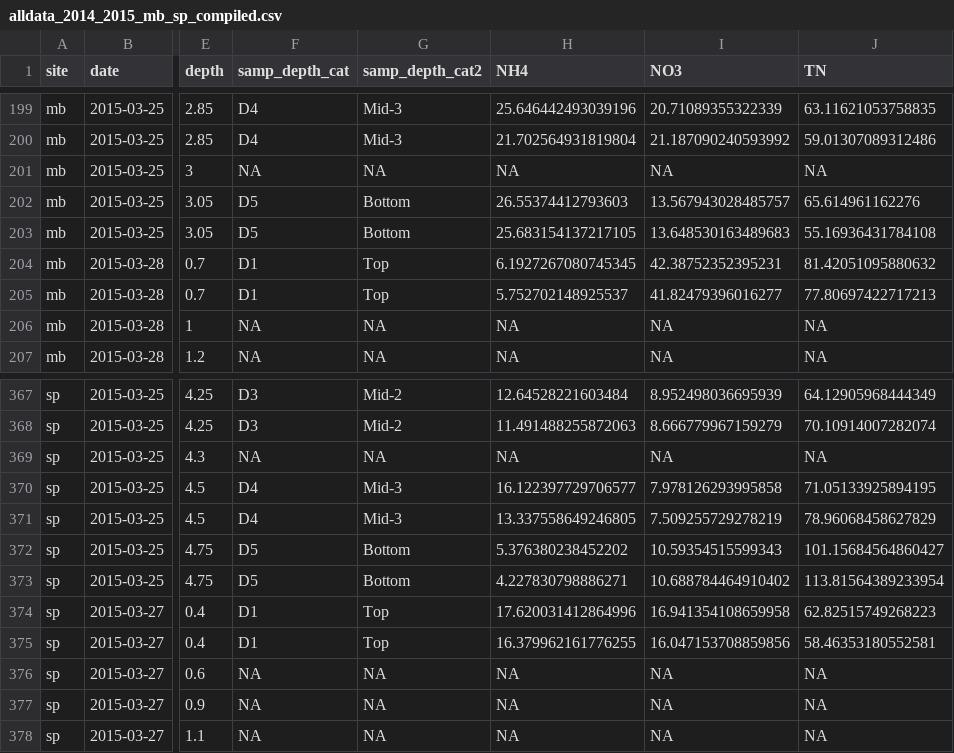
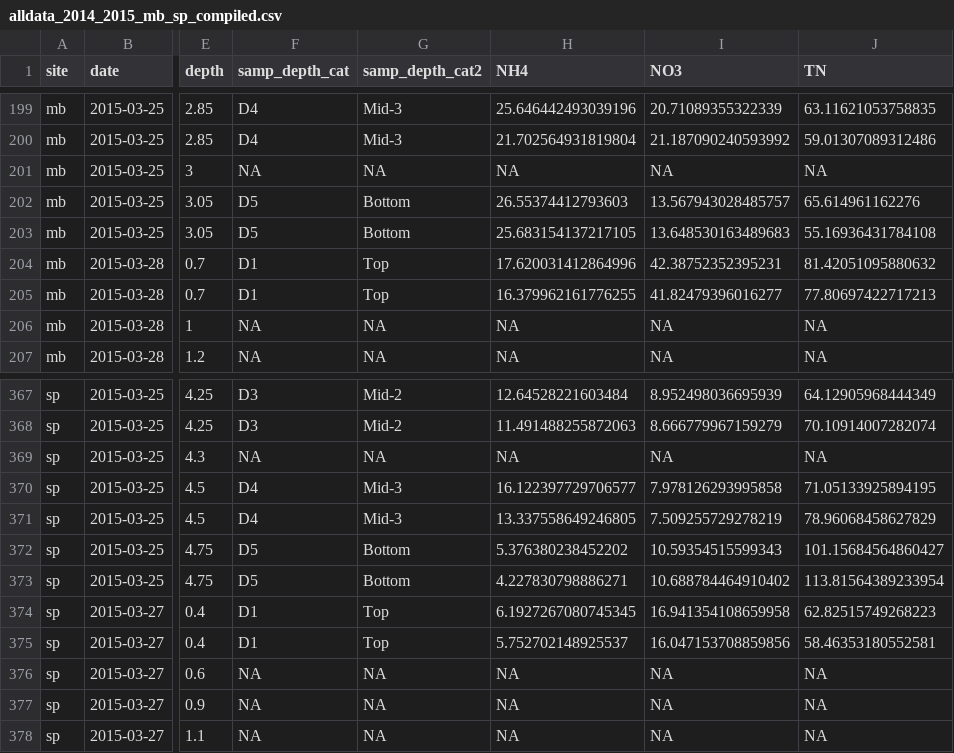
Before and after one commit to dustinkincaid/bree_frozeN, a CSV file: 01_raw data/alldata_2014_2015_mb_sp_compiled.csv, drawn as a sheet; only a part is shown, gaps mark what is left out; the diff covers the shown part only; the diff names each change by its address in the sheet, - before the commit and + after, or states it on an @@ line.

```diff
--- a/01_raw data/alldata_2014_2015_mb_sp_compiled.csv
+++ b/01_raw data/alldata_2014_2015_mb_sp_compiled.csv
-H204 (NH4): 6.1927267080745345
+H204 (NH4): 17.620031412864996
-H205 (NH4): 5.752702148925537
+H205 (NH4): 16.379962161776255
-H374 (NH4): 17.620031412864996
+H374 (NH4): 6.1927267080745345
-H375 (NH4): 16.379962161776255
+H375 (NH4): 5.752702148925537
```
Also changed, not shown: 12 edited cells elsewhere in this file.
